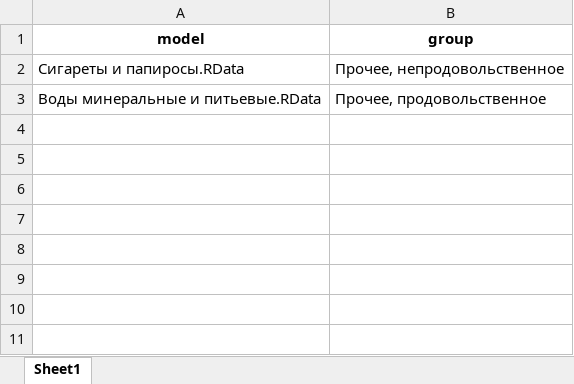
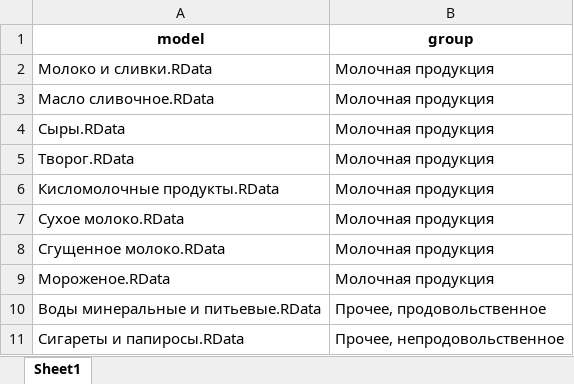
Before and after one commit to devproglab/infl_dashboard, an Excel workbook: data_output/supply_analysis/market_groups.xlsx, sheet Sheet1, drawn as a sheet; values as stored, in another font and other column widths than the file's, no borders; the diff names each change by its address in the sheet, - before the commit and + after, or states it on an @@ line.

```diff
--- a/data_output/supply_analysis/market_groups.xlsx (sheet Sheet1)
+++ b/data_output/supply_analysis/market_groups.xlsx (sheet Sheet1)
+row 2: Молоко и сливки.RData | Молочная продукция
+row 3: Масло сливочное.RData | Молочная продукция
+row 4: Сыры.RData | Молочная продукция
+row 5: Творог.RData | Молочная продукция
+row 6: Кисломолочные продукты.RData | Молочная продукция
+row 7: Сухое молоко.RData | Молочная продукция
+row 8: Сгущенное молоко.RData | Молочная продукция
+row 9: Мороженое.RData | Молочная продукция
@@ row 3 moved to row 10: Воды минеральные и питьевые.RData @@
```
Also changed, not shown: 13 other files.
